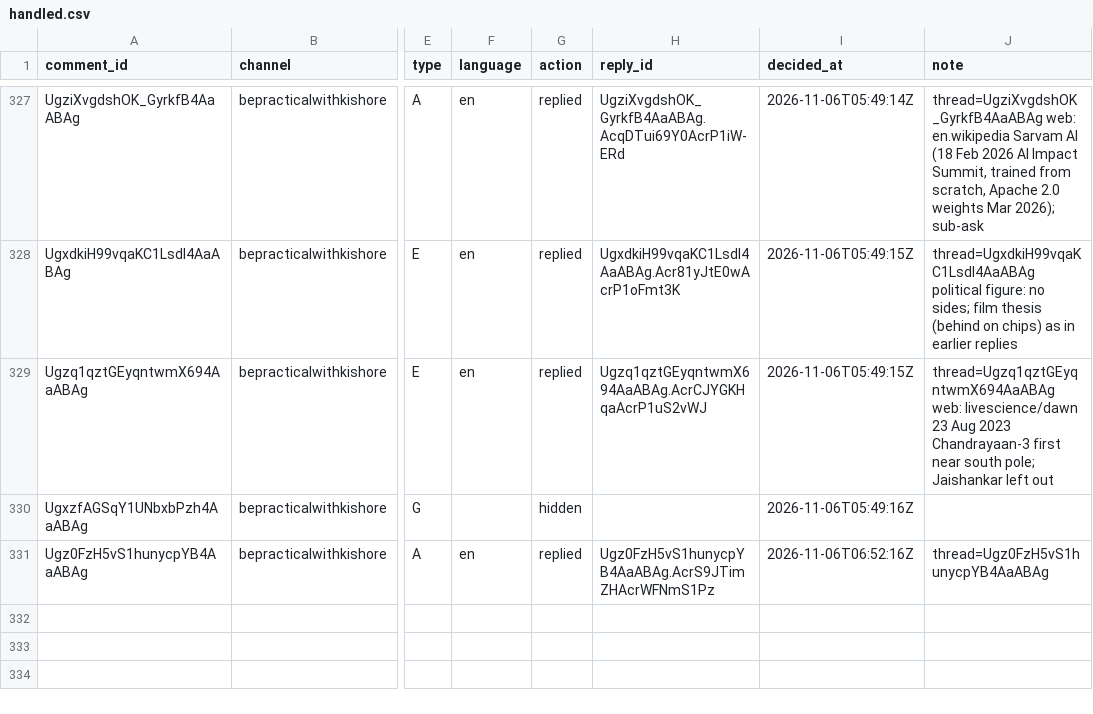
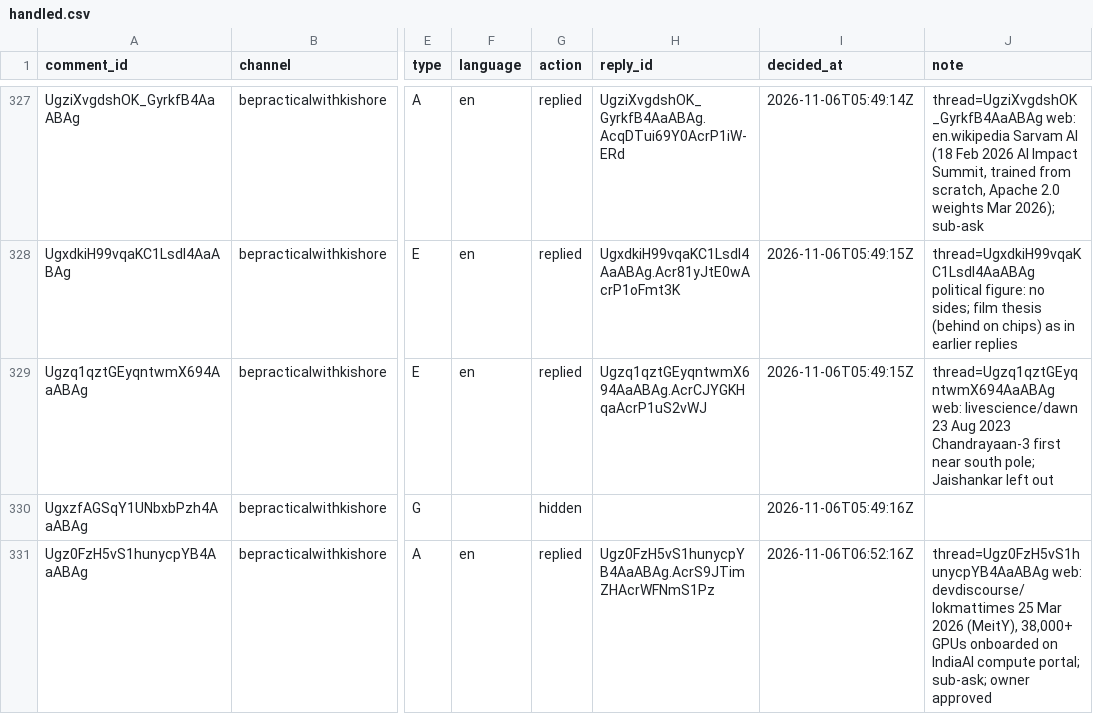
Before and after one commit to mkmk749278/Comments, a CSV file: state/handled.csv, drawn as a sheet; only a part is shown, gaps mark what is left out; the diff names each change by its address in the sheet, - before the commit and + after, or states it on an @@ line.

```diff
--- a/state/handled.csv
+++ b/state/handled.csv
-J331 (note): thread=Ugz0FzH5vS1hunycpYB4AaABAg
+J331 (note): thread=Ugz0FzH5vS1hunycpYB4AaABAg web: devdiscourse/lokmattimes 25 Mar 2026 (MeitY), 38,000+ GPUs onboarded on IndiaAI compute portal; sub-ask; owner approved
```
